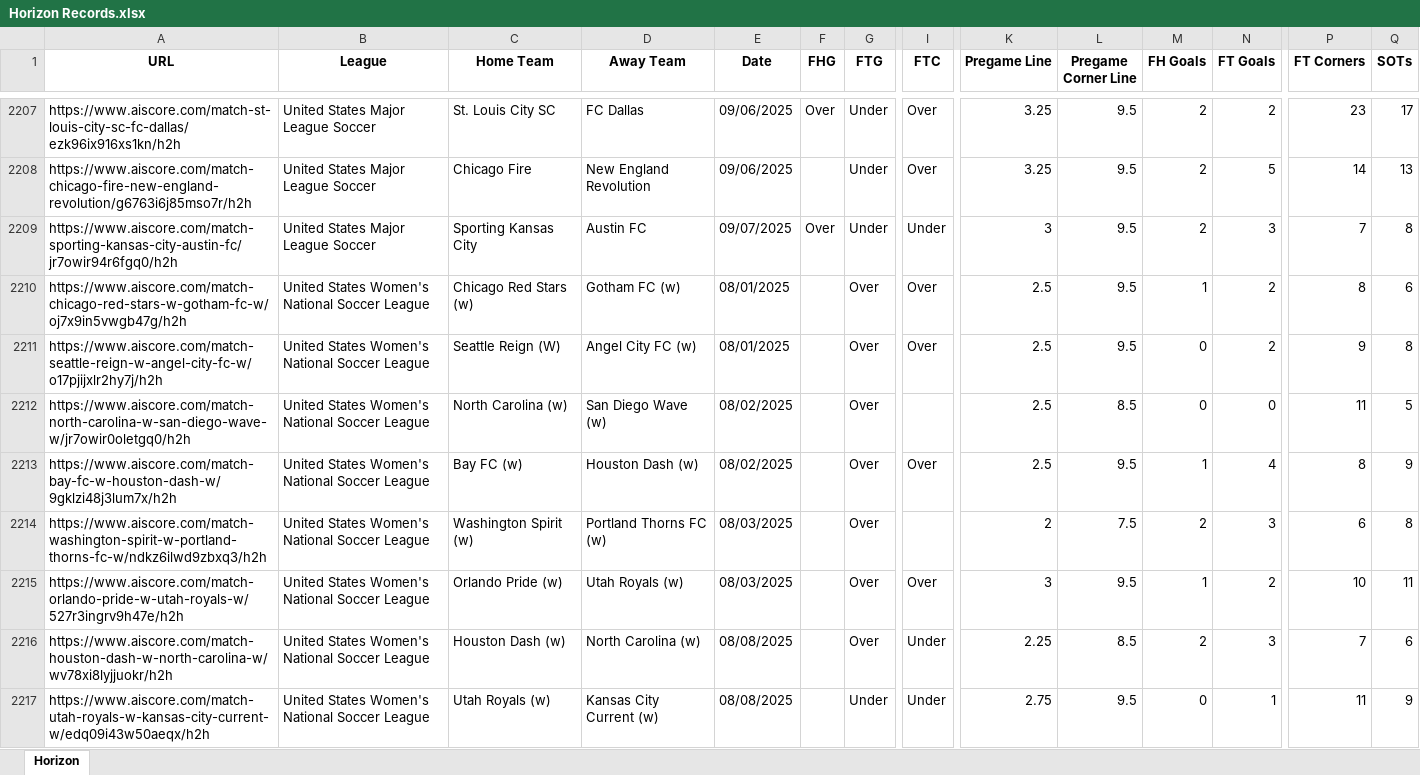
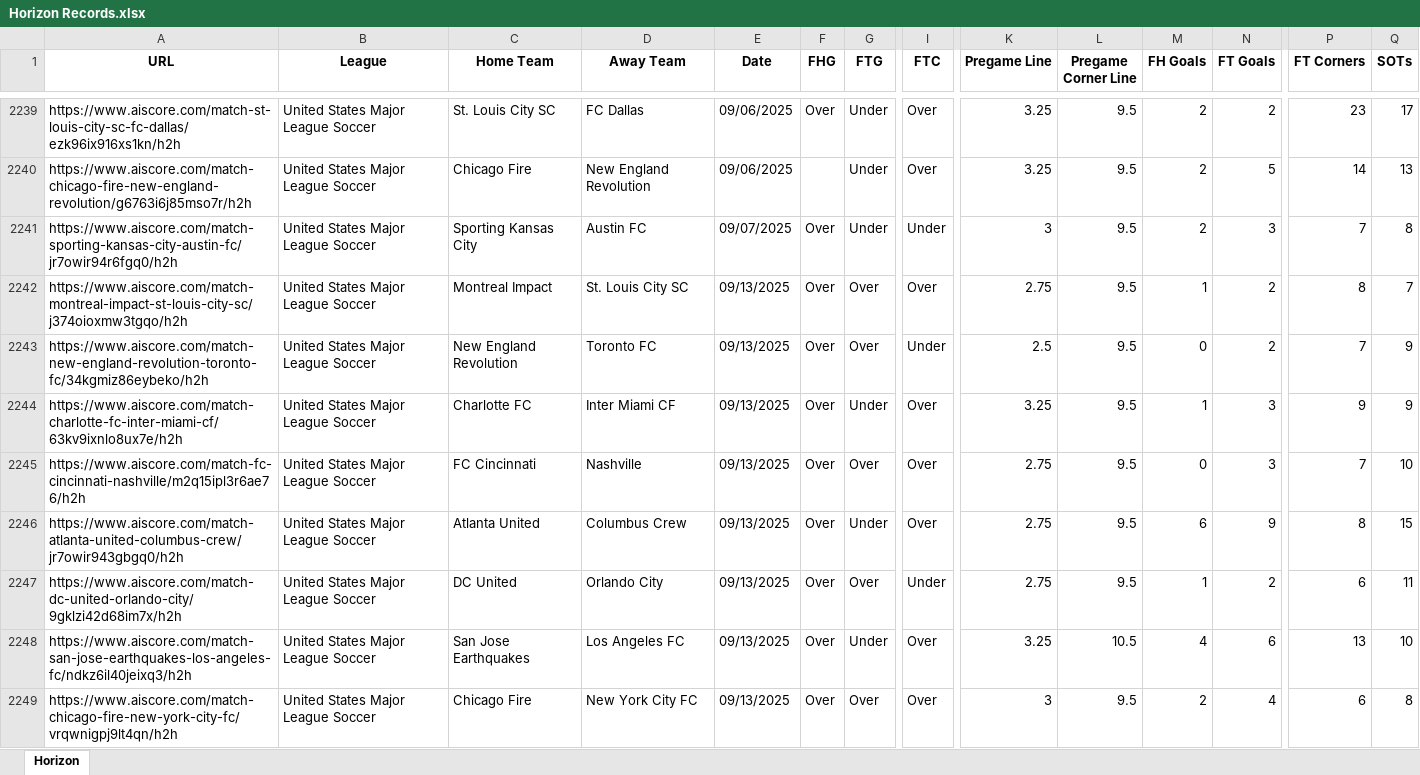
Before and after one commit to Captain-Duckie/whop, an Excel workbook: public/Horizon Records.xlsx, sheet Horizon, drawn as a sheet; only a part is shown, gaps mark what is left out; the shorter side is filled out with more unchanged rows; values as stored, in another font and other column widths than the file's, no borders; rows hold the shown columns only; the diff covers the shown part only; the diff names each change by its address in the sheet, - before the commit and + after, or states it on an @@ line.

Commit message:
Auto-update Horizon Records at 2025-09-14T03:08:34.973876

```diff
--- a/public/Horizon Records.xlsx (sheet Horizon)
+++ b/public/Horizon Records.xlsx (sheet Horizon)
+row 2242: https://www.aiscore.com/match-montreal-impact-st-louis-city-sc/j374oioxmw3tgqo/h2h | United States Major League Soccer | Montreal Impact | St. Louis City SC | 09/13/2025 | Over | Over | Over | 2.75 | 9.5 | 1 | 2 | 8 | 7
+row 2243: https://www.aiscore.com/match-new-england-revolution-toronto-fc/34kgmiz86eybeko/h2h | United States Major League Soccer | New England Revolution | Toronto FC | 09/13/2025 | Over | Over | Under | 2.5 | 9.5 | 0 | 2 | 7 | 9
+row 2244: https://www.aiscore.com/match-charlotte-fc-inter-miami-cf/63kv9ixnlo8ux7e/h2h | United States Major League Soccer | Charlotte FC | Inter Miami CF | 09/13/2025 | Over | Under | Over | 3.25 | 9.5 | 1 | 3 | 9 | 9
+row 2245: https://www.aiscore.com/match-fc-cincinnati-nashville/m2q15ipl3r6ae76/h2h | United States Major League Soccer | FC Cincinnati | Nashville | 09/13/2025 | Over | Over | Over | 2.75 | 9.5 | 0 | 3 | 7 | 10
+row 2246: https://www.aiscore.com/match-atlanta-united-columbus-crew/jr7owir943gbgq0/h2h | United States Major League Soccer | Atlanta United | Columbus Crew | 09/13/2025 | Over | Under | Over | 2.75 | 9.5 | 6 | 9 | 8 | 15
+row 2247: https://www.aiscore.com/match-dc-united-orlando-city/9gklzi42d68im7x/h2h | United States Major League Soccer | DC United | Orlando City | 09/13/2025 | Over | Over | Under | 2.75 | 9.5 | 1 | 2 | 6 | 11
+row 2248: https://www.aiscore.com/match-san-jose-earthquakes-los-angeles-fc/ndkz6il40jeixq3/h2h | United States Major League Soccer | San Jose Earthquakes | Los Angeles FC | 09/13/2025 | Over | Under | Over | 3.25 | 10.5 | 4 | 6 | 13 | 10
+row 2249: https://www.aiscore.com/match-chicago-fire-new-york-city-fc/vrqwnigpj9lt4qn/h2h | United States Major League Soccer | Chicago Fire | New York City FC | 09/13/2025 | Over | Over | Over | 3 | 9.5 | 2 | 4 | 6 | 8
```
Also changed, not shown: 42 added rows, 7 edited cells and cell formats elsewhere in this sheet.
